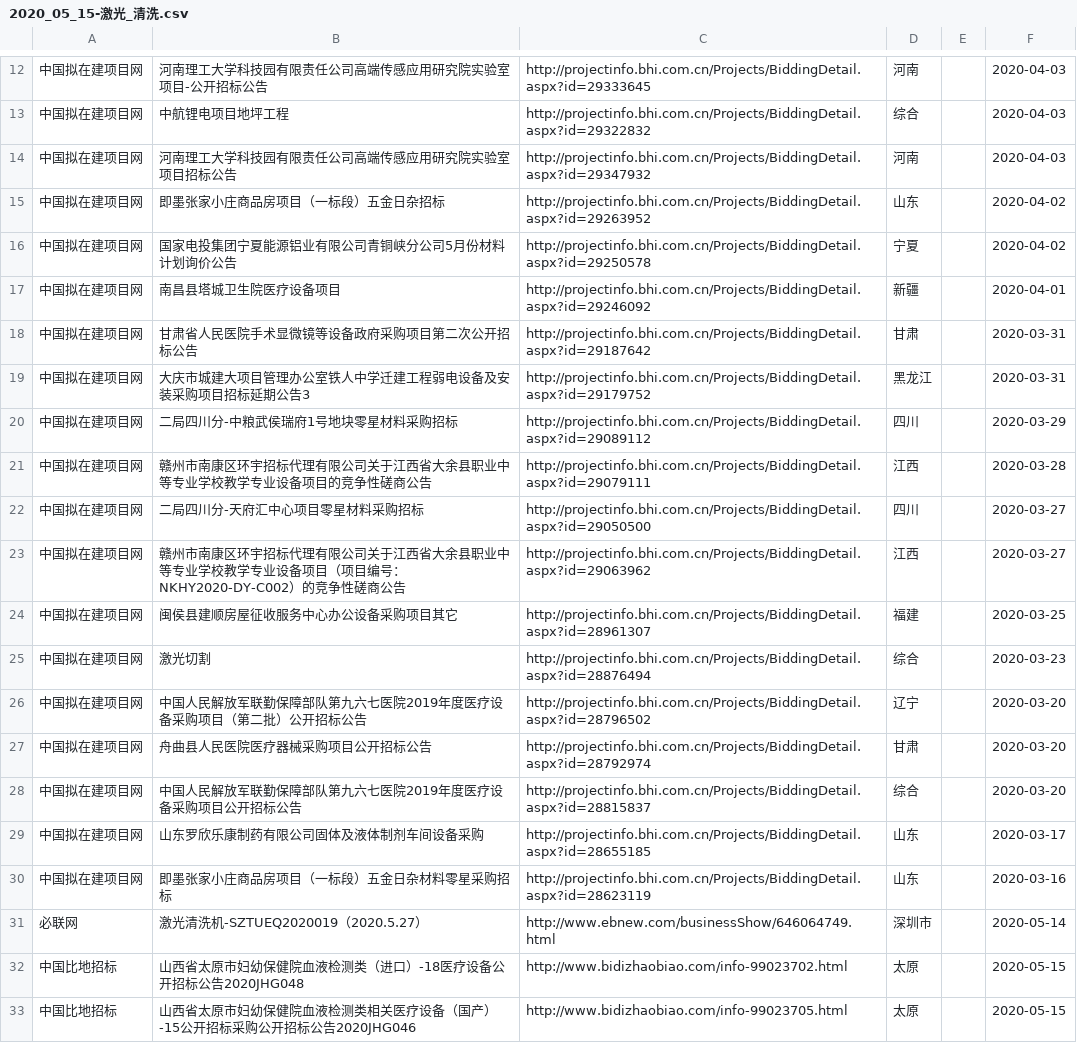
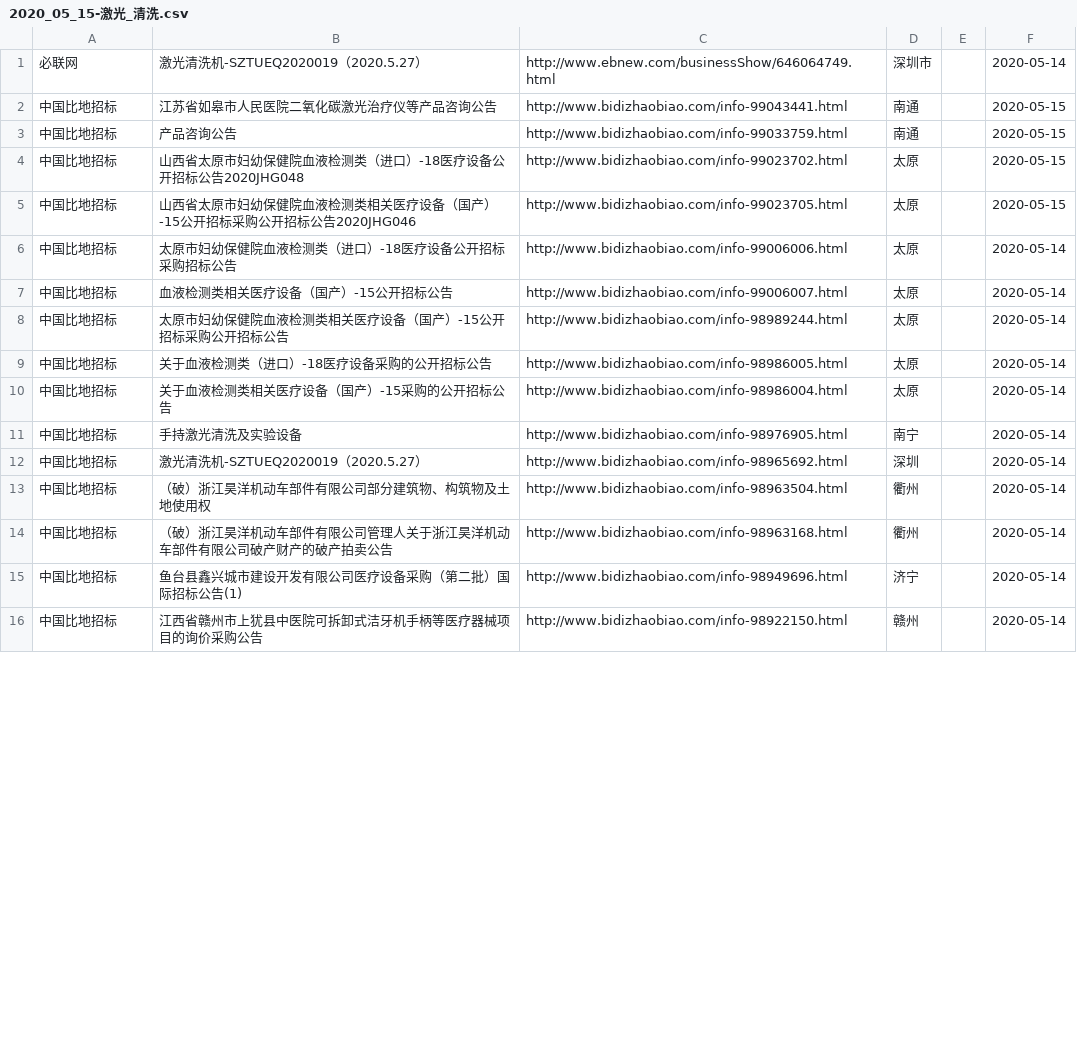
Before and after one commit to aa88kk/zhaobiao, a CSV file: csv/2020_05/2020_05_15/2020_05_15-激光_清洗.csv, drawn as a sheet; only a part is shown, gaps mark what is left out; the shorter side is filled out with more unchanged rows; the diff covers the shown part only.

```diff
--- a/csv/2020_05/2020_05_15/2020_05_15-激光_清洗.csv
+++ b/csv/2020_05/2020_05_15/2020_05_15-激光_清洗.csv
@@ -12,21 +1,4 @@
-中国拟在建项目网	河南理工大学科技园有限责任公司高端传感应用研究院实验室项目-公开招标公告	http://projectinfo.bhi.com.cn/Projects/BiddingDetail.aspx?id=29333645	河南		2020-04-03
-中国拟在建项目网	中航锂电项目地坪工程	http://projectinfo.bhi.com.cn/Projects/BiddingDetail.aspx?id=29322832	综合		2020-04-03
-中国拟在建项目网	河南理工大学科技园有限责任公司高端传感应用研究院实验室项目招标公告	http://projectinfo.bhi.com.cn/Projects/BiddingDetail.aspx?id=29347932	河南		2020-04-03
-中国拟在建项目网	即墨张家小庄商品房项目（一标段）五金日杂招标	http://projectinfo.bhi.com.cn/Projects/BiddingDetail.aspx?id=29263952	山东		2020-04-02
-中国拟在建项目网	国家电投集团宁夏能源铝业有限公司青铜峡分公司5月份材料计划询价公告	http://projectinfo.bhi.com.cn/Projects/BiddingDetail.aspx?id=29250578	宁夏		2020-04-02
-中国拟在建项目网	南昌县塔城卫生院医疗设备项目	http://projectinfo.bhi.com.cn/Projects/BiddingDetail.aspx?id=29246092	新疆		2020-04-01
-中国拟在建项目网	甘肃省人民医院手术显微镜等设备政府采购项目第二次公开招标公告	http://projectinfo.bhi.com.cn/Projects/BiddingDetail.aspx?id=29187642	甘肃		2020-03-31
-中国拟在建项目网	大庆市城建大项目管理办公室铁人中学迁建工程弱电设备及安装采购项目招标延期公告3	http://projectinfo.bhi.com.cn/Projects/BiddingDetail.aspx?id=29179752	黑龙江		2020-03-31
-中国拟在建项目网	二局四川分-中粮武侯瑞府1号地块零星材料采购招标	http://projectinfo.bhi.com.cn/Projects/BiddingDetail.aspx?id=29089112	四川		2020-03-29
-中国拟在建项目网	赣州市南康区环宇招标代理有限公司关于江西省大余县职业中等专业学校教学专业设备项目的竞争性磋商公告	http://projectinfo.bhi.com.cn/Projects/BiddingDetail.aspx?id=29079111	江西		2020-03-28
-中国拟在建项目网	二局四川分-天府汇中心项目零星材料采购招标	http://projectinfo.bhi.com.cn/Projects/BiddingDetail.aspx?id=29050500	四川		2020-03-27
-中国拟在建项目网	赣州市南康区环宇招标代理有限公司关于江西省大余县职业中等专业学校教学专业设备项目（项目编号：NKHY2020-DY-C002）的竞争性磋商公告	http://projectinfo.bhi.com.cn/Projects/BiddingDetail.aspx?id=29063962	江西		2020-03-27
-中国拟在建项目网	闽侯县建顺房屋征收服务中心办公设备采购项目其它	http://projectinfo.bhi.com.cn/Projects/BiddingDetail.aspx?id=28961307	福建		2020-03-25
-中国拟在建项目网	激光切割	http://projectinfo.bhi.com.cn/Projects/BiddingDetail.aspx?id=28876494	综合		2020-03-23
-中国拟在建项目网	中国人民解放军联勤保障部队第九六七医院2019年度医疗设备采购项目（第二批）公开招标公告	http://projectinfo.bhi.com.cn/Projects/BiddingDetail.aspx?id=28796502	辽宁		2020-03-20
-中国拟在建项目网	舟曲县人民医院医疗器械采购项目公开招标公告	http://projectinfo.bhi.com.cn/Projects/BiddingDetail.aspx?id=28792974	甘肃		2020-03-20
-中国拟在建项目网	中国人民解放军联勤保障部队第九六七医院2019年度医疗设备采购项目公开招标公告	http://projectinfo.bhi.com.cn/Projects/BiddingDetail.aspx?id=28815837	综合		2020-03-20
-中国拟在建项目网	山东罗欣乐康制药有限公司固体及液体制剂车间设备采购	http://projectinfo.bhi.com.cn/Projects/BiddingDetail.aspx?id=28655185	山东		2020-03-17
-中国拟在建项目网	即墨张家小庄商品房项目（一标段）五金日杂材料零星采购招标	http://projectinfo.bhi.com.cn/Projects/BiddingDetail.aspx?id=28623119	山东		2020-03-16
 必联网	激光清洗机-SZTUEQ2020019（2020.5.27）	http://www.ebnew.com/businessShow/646064749.html	深圳市		2020-05-14
+中国比地招标	江苏省如皋市人民医院二氧化碳激光治疗仪等产品咨询公告	http://www.bidizhaobiao.com/info-99043441.html	南通		2020-05-15
+中国比地招标	产品咨询公告	http://www.bidizhaobiao.com/info-99033759.html	南通		2020-05-15
 中国比地招标	山西省太原市妇幼保健院血液检测类（进口）-18医疗设备公开招标公告2020JHG048	http://www.bidizhaobiao.com/info-99023702.html	太原		2020-05-15
```
Also changed, not shown: 11 removed rows, 12 moved rows and 2 edited cells elsewhere in this file, csv/2020_05/2020_05_15/2020_05_15-激光_打标.csv, csv/2020_05/2020_05_15/2020_05_15-激光_焊.csv, 20 other files.
